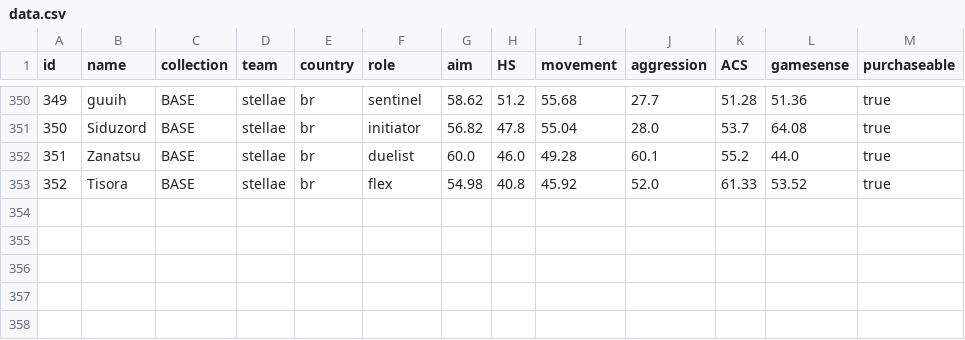
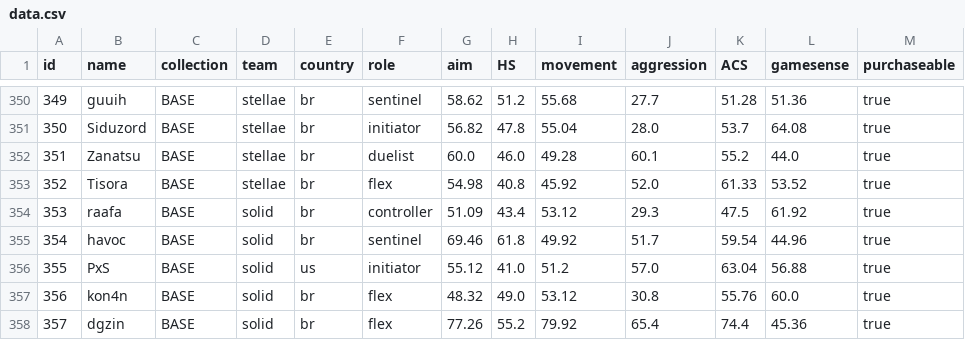
Before and after one commit to levisantosp/sabine, a CSV file: data.csv, drawn as a sheet; only a part is shown, gaps mark what is left out.

Commit message:
added team solid core

```diff
--- a/data.csv
+++ b/data.csv
@@ -353 +353,6 @@ id,name,collection,team,country,role,aim,HS,movement,aggression,ACS,gamesense,pu
 352,Tisora,BASE,stellae,br,flex,54.98,40.8,45.92,52.0,61.33,53.52,true
+353,raafa,BASE,solid,br,controller,51.09,43.4,53.12,29.3,47.5,61.92,true
+354,havoc,BASE,solid,br,sentinel,69.46,61.8,49.92,51.7,59.54,44.96,true
+355,PxS,BASE,solid,us,initiator,55.12,41.0,51.2,57.0,63.04,56.88,true
+356,kon4n,BASE,solid,br,flex,48.32,49.0,53.12,30.8,55.76,60.0,true
+357,dgzin,BASE,solid,br,flex,77.26,55.2,79.92,65.4,74.4,45.36,true
```
